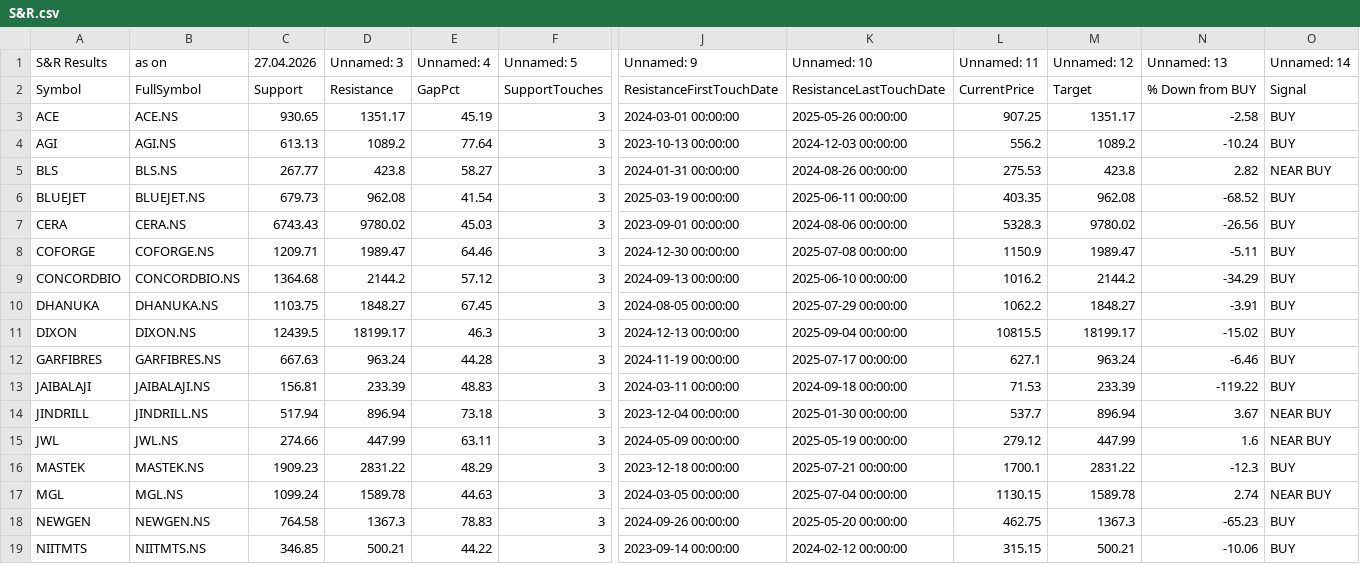
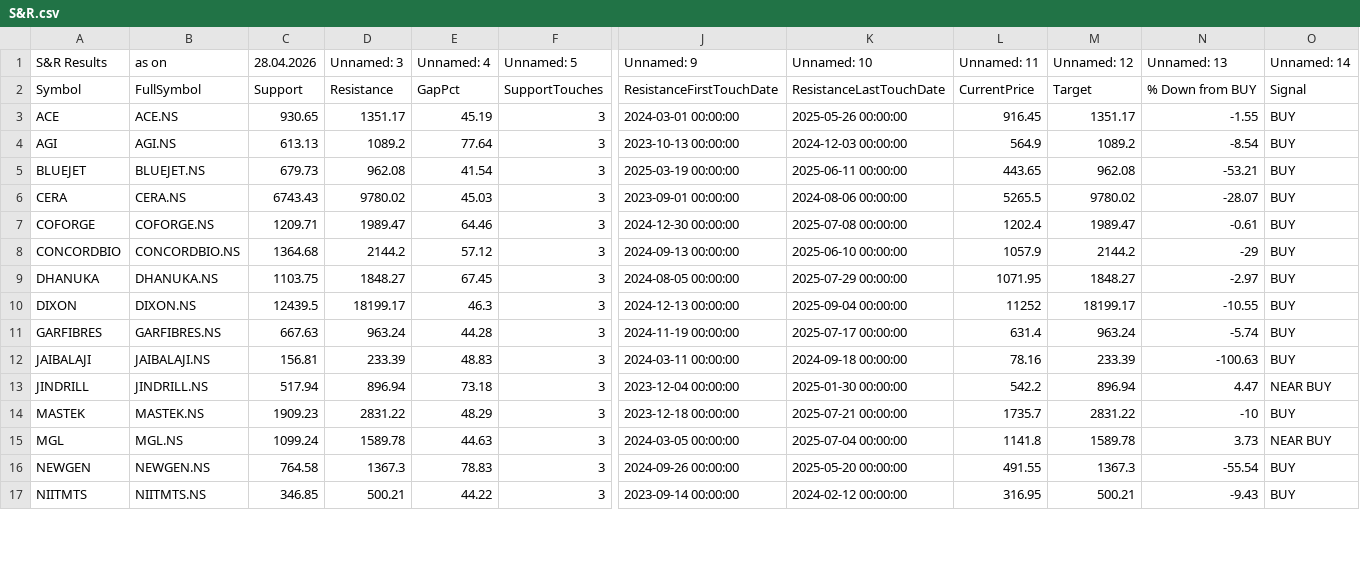
Before and after one commit to mojiburrahaman25/stock-output, a CSV file: S&R.csv, drawn as a sheet; only a part is shown, gaps mark what is left out; removed rows and columns are numbered as before the commit, all else as after; rows hold the shown columns only; the diff covers the shown part only; the diff names each change by its address in the sheet, - before the commit and + after, or states it on an @@ line.

```diff
--- a/S&R.csv
+++ b/S&R.csv
-C1: 27.04.2026
+C1: 28.04.2026
-L3 (Unnamed: 11): 907.25
+L3 (Unnamed: 11): 916.45
-N3 (Unnamed: 13): -2.58
+N3 (Unnamed: 13): -1.55
-L4 (Unnamed: 11): 556.2
+L4 (Unnamed: 11): 564.9
-N4 (Unnamed: 13): -10.24
+N4 (Unnamed: 13): -8.54
-row 5: BLS | BLS.NS | 267.77 | 423.8 | 58.27 | 3 | 2024-01-31 00:00:00 | 2024-08-26 00:00:00 | 275.53 | 423.8 | 2.82 | NEAR BUY
-L5 (Unnamed: 11): 403.35
+L5 (Unnamed: 11): 443.65
-N5 (Unnamed: 13): -68.52
+N5 (Unnamed: 13): -53.21
-L6 (Unnamed: 11): 5328.3
+L6 (Unnamed: 11): 5265.5
-N6 (Unnamed: 13): -26.56
+N6 (Unnamed: 13): -28.07
-L7 (Unnamed: 11): 1150.9
+L7 (Unnamed: 11): 1202.4
-N7 (Unnamed: 13): -5.11
+N7 (Unnamed: 13): -0.61
-L8 (Unnamed: 11): 1016.2
+L8 (Unnamed: 11): 1057.9
-N8 (Unnamed: 13): -34.29
+N8 (Unnamed: 13): -29
-L9 (Unnamed: 11): 1062.2
+L9 (Unnamed: 11): 1071.95
-N9 (Unnamed: 13): -3.91
+N9 (Unnamed: 13): -2.97
-L10 (Unnamed: 11): 10815.5
+L10 (Unnamed: 11): 11252
-N10 (Unnamed: 13): -15.02
+N10 (Unnamed: 13): -10.55
-L11 (Unnamed: 11): 627.1
+L11 (Unnamed: 11): 631.4
-N11 (Unnamed: 13): -6.46
+N11 (Unnamed: 13): -5.74
-L12 (Unnamed: 11): 71.53
+L12 (Unnamed: 11): 78.16
-N12 (Unnamed: 13): -119.22
+N12 (Unnamed: 13): -100.63
-L13 (Unnamed: 11): 537.7
+L13 (Unnamed: 11): 542.2
-N13 (Unnamed: 13): 3.67
+N13 (Unnamed: 13): 4.47
-row 15: JWL | JWL.NS | 274.66 | 447.99 | 63.11 | 3 | 2024-05-09 00:00:00 | 2025-05-19 00:00:00 | 279.12 | 447.99 | 1.6 | NEAR BUY
-L14 (Unnamed: 11): 1700.1
+L14 (Unnamed: 11): 1735.7
-N14 (Unnamed: 13): -12.3
+N14 (Unnamed: 13): -10
-L15 (Unnamed: 11): 1130.15
+L15 (Unnamed: 11): 1141.8
-N15 (Unnamed: 13): 2.74
+N15 (Unnamed: 13): 3.73
-L16 (Unnamed: 11): 462.75
+L16 (Unnamed: 11): 491.55
-N16 (Unnamed: 13): -65.23
+N16 (Unnamed: 13): -55.54
-L17 (Unnamed: 11): 315.15
+L17 (Unnamed: 11): 316.95
-N17 (Unnamed: 13): -10.06
+N17 (Unnamed: 13): -9.43
```
Also changed, not shown: 2 removed rows and 9 edited cells elsewhere in this file, 52 Weeks Low.csv, 67 ka Funda.csv, 6 other files.
